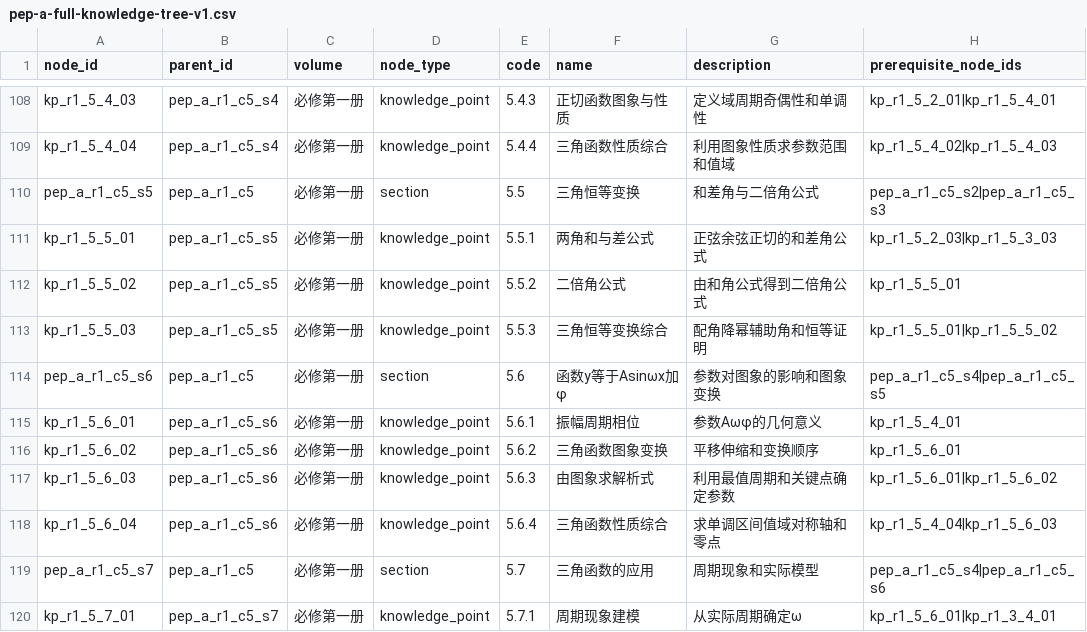
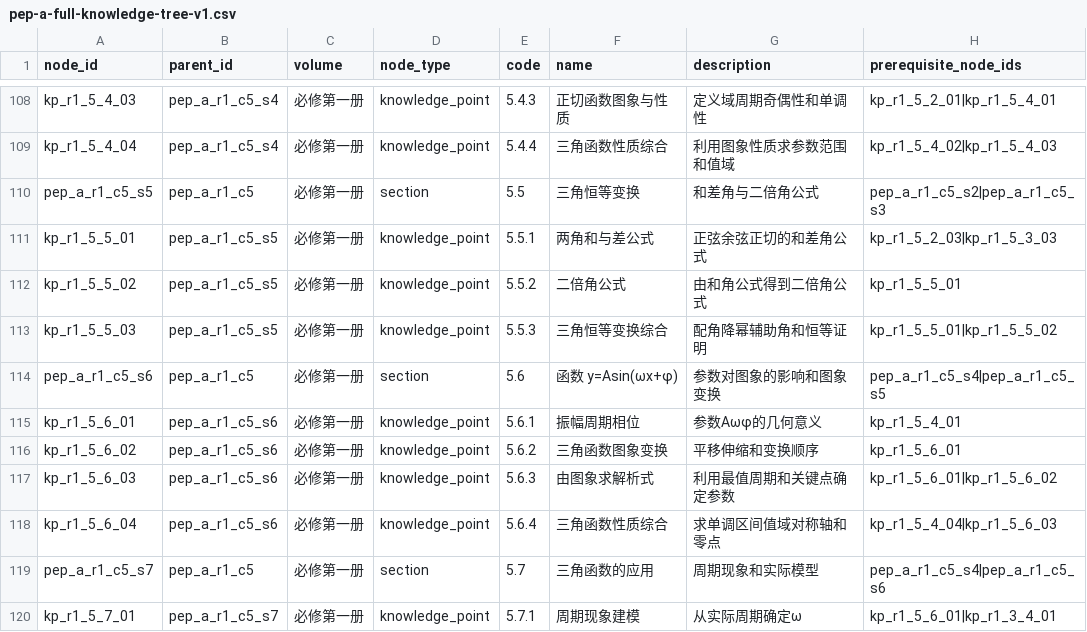
Before and after one commit to DarkMoonWarrior/Tetra, a CSV file: data/curriculum/pep-a-full-knowledge-tree-v1.csv, drawn as a sheet; only a part is shown, gaps mark what is left out; the diff names each change by its address in the sheet, - before the commit and + after, or states it on an @@ line.

```diff
--- a/data/curriculum/pep-a-full-knowledge-tree-v1.csv
+++ b/data/curriculum/pep-a-full-knowledge-tree-v1.csv
-F114 (name): 函数y等于Asinωx加φ
+F114 (name): 函数 y=Asin(ωx+φ)
```
Also changed, not shown: 3 other files.
